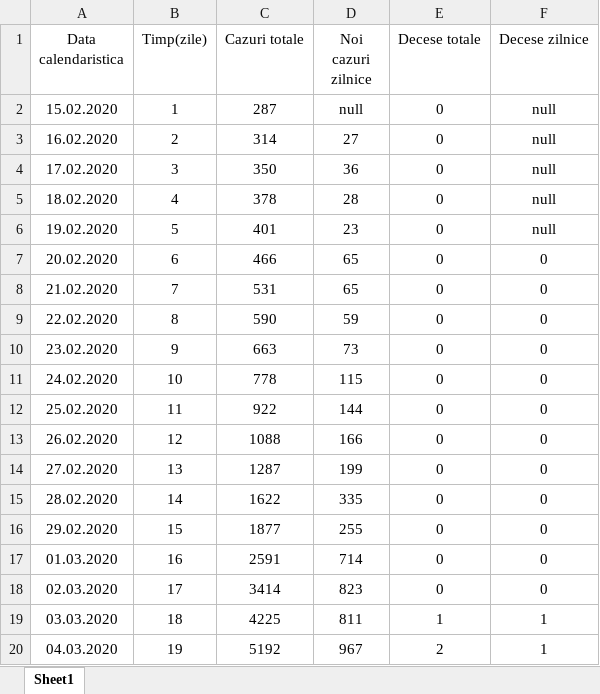
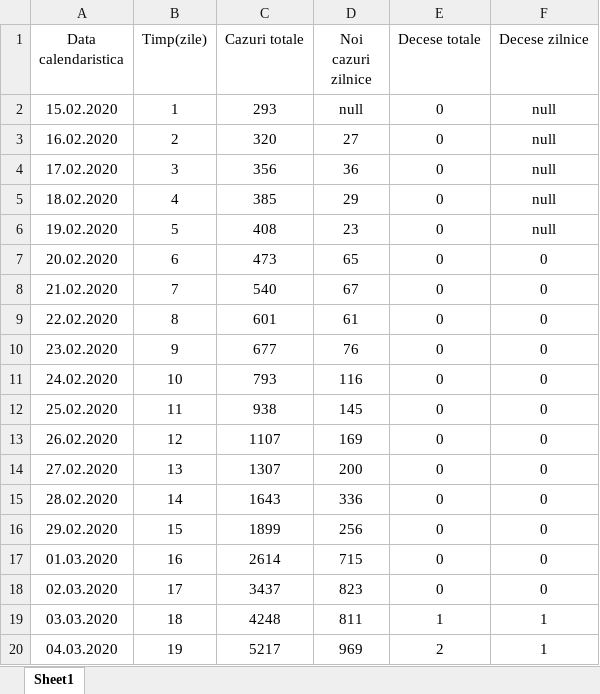
Before and after one commit to nor24o/Practica_covid19_UTCN, an Excel workbook: Database/Cornestean/Spania.xlsx, sheet Sheet1, drawn as a sheet; only a part is shown; values as stored, in another font and other column widths than the file's, no borders; the diff covers the shown part only; the diff names each change by its address in the sheet, - before the commit and + after, or states it on an @@ line.

```diff
--- a/Database/Cornestean/Spania.xlsx (sheet Sheet1)
+++ b/Database/Cornestean/Spania.xlsx (sheet Sheet1)
-C2 (Cazuri totale): 287
+C2 (Cazuri totale): 293
-C3 (Cazuri totale): 314
+C3 (Cazuri totale): 320
-C4 (Cazuri totale): 350
+C4 (Cazuri totale): 356
-C5 (Cazuri totale): 378
+C5 (Cazuri totale): 385
-D5 (Noi cazuri zilnice): 28
+D5 (Noi cazuri zilnice): 29
-C6 (Cazuri totale): 401
+C6 (Cazuri totale): 408
-C7 (Cazuri totale): 466
+C7 (Cazuri totale): 473
-C8 (Cazuri totale): 531
+C8 (Cazuri totale): 540
-D8 (Noi cazuri zilnice): 65
+D8 (Noi cazuri zilnice): 67
-C9 (Cazuri totale): 590
+C9 (Cazuri totale): 601
-D9 (Noi cazuri zilnice): 59
+D9 (Noi cazuri zilnice): 61
-C10 (Cazuri totale): 663
+C10 (Cazuri totale): 677
-D10 (Noi cazuri zilnice): 73
+D10 (Noi cazuri zilnice): 76
-C11 (Cazuri totale): 778
+C11 (Cazuri totale): 793
-D11 (Noi cazuri zilnice): 115
+D11 (Noi cazuri zilnice): 116
-C12 (Cazuri totale): 922
+C12 (Cazuri totale): 938
-D12 (Noi cazuri zilnice): 144
+D12 (Noi cazuri zilnice): 145
-C13 (Cazuri totale): 1088
+C13 (Cazuri totale): 1107
-D13 (Noi cazuri zilnice): 166
+D13 (Noi cazuri zilnice): 169
-C14 (Cazuri totale): 1287
+C14 (Cazuri totale): 1307
-D14 (Noi cazuri zilnice): 199
+D14 (Noi cazuri zilnice): 200
-C15 (Cazuri totale): 1622
+C15 (Cazuri totale): 1643
-D15 (Noi cazuri zilnice): 335
+D15 (Noi cazuri zilnice): 336
-C16 (Cazuri totale): 1877
+C16 (Cazuri totale): 1899
-D16 (Noi cazuri zilnice): 255
+D16 (Noi cazuri zilnice): 256
-C17 (Cazuri totale): 2591
+C17 (Cazuri totale): 2614
-D17 (Noi cazuri zilnice): 714
+D17 (Noi cazuri zilnice): 715
-C18 (Cazuri totale): 3414
+C18 (Cazuri totale): 3437
-C19 (Cazuri totale): 4225
+C19 (Cazuri totale): 4248
-C20 (Cazuri totale): 5192
+C20 (Cazuri totale): 5217
-D20 (Noi cazuri zilnice): 967
+D20 (Noi cazuri zilnice): 969
```
Also changed, not shown: 33 added rows and 417 edited cells elsewhere in this sheet, Database/Cornestean/Italia.xlsx, Database/Cornestean/Uk.xlsx.
